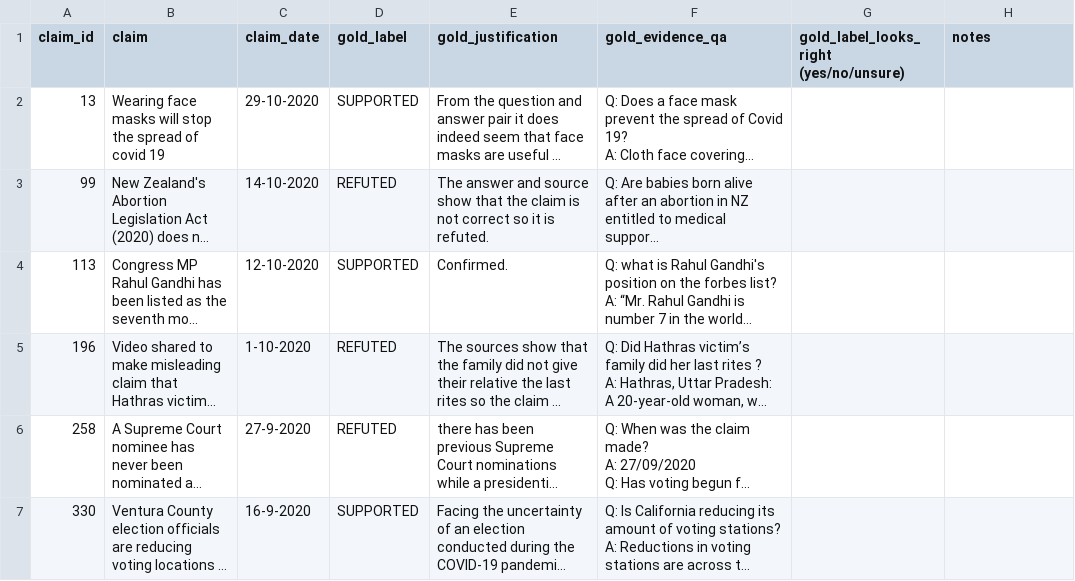
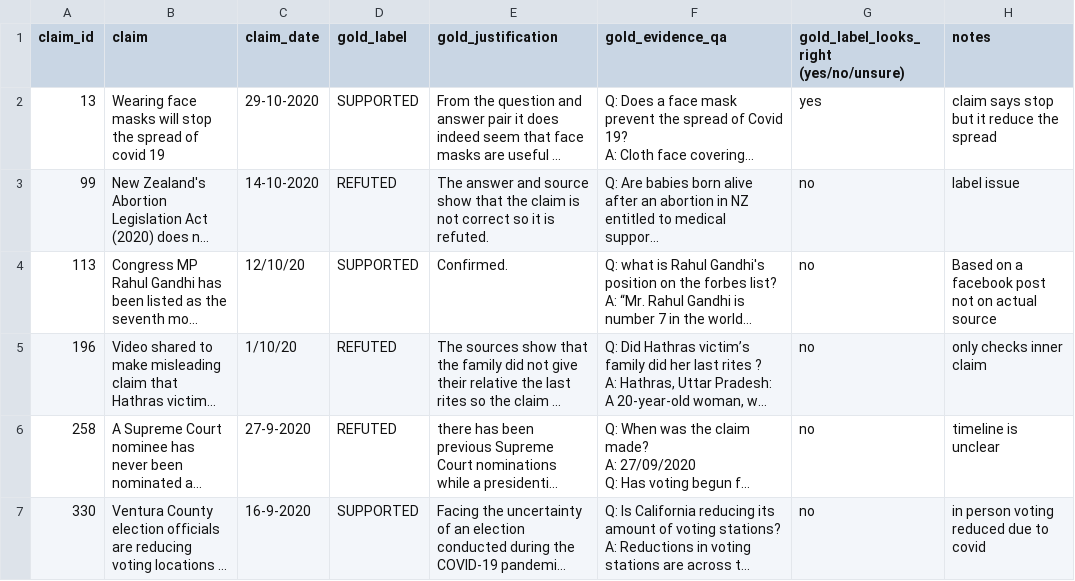
Before and after one commit to BhanukaC/Fact-checking-LLM-generated-reasoning, a CSV file: gold_label_check.csv, drawn as a sheet; long unchanged cells end in …; the diff names each change by its address in the sheet, - before the commit and + after, or states it on an @@ line.

Commit message:
gold-label check

```diff
--- a/gold_label_check.csv
+++ b/gold_label_check.csv
-G2: (empty)
+G2: yes
-H2 (notes): (empty)
+H2 (notes): claim says stop but it reduce the spread
-G3:G7: (empty)
+G3:G7: no
-H3 (notes): (empty)
+H3 (notes): label issue
-C4 (claim_date): 12-10-2020
+C4 (claim_date): 12/10/20
-H4 (notes): (empty)
+H4 (notes): Based on a facebook post not on actual source
-C5 (claim_date): 1-10-2020
+C5 (claim_date): 1/10/20
-H5 (notes): (empty)
+H5 (notes): only checks inner claim
-H6 (notes): (empty)
+H6 (notes): timeline is unclear
-H7 (notes): (empty)
+H7 (notes): in person voting reduced due to covid
```
